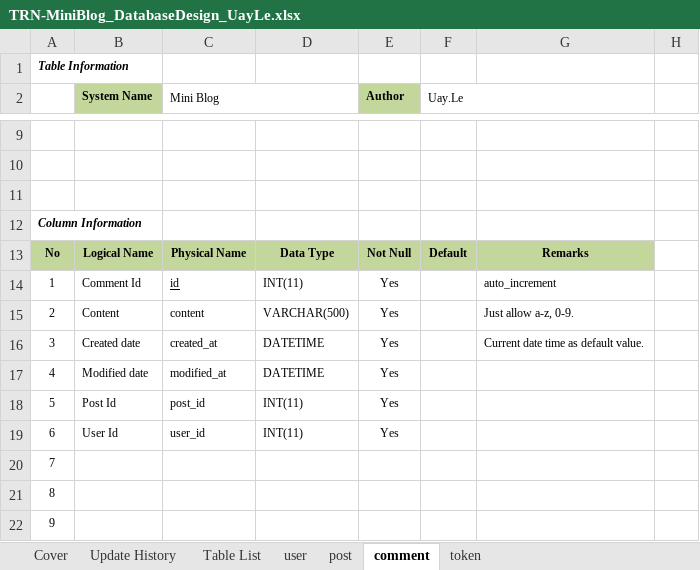
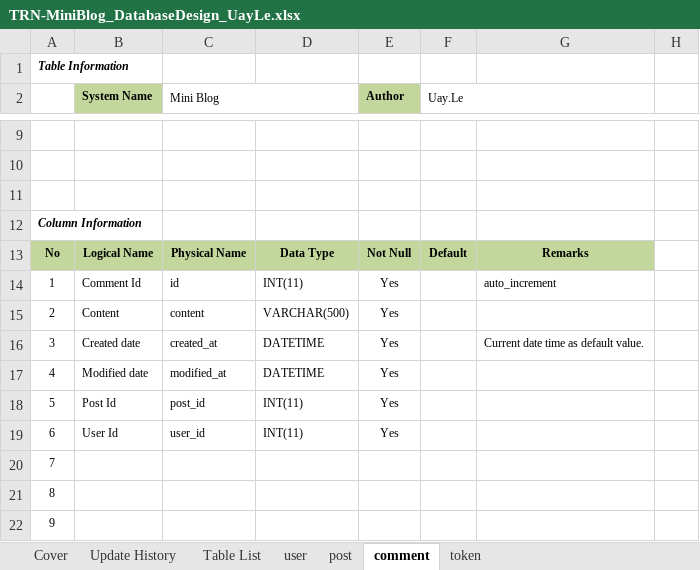
Before and after one commit to Mulodo-Java-Training/miniblog-le.uay, an Excel workbook: doc/backend/db/TRN-MiniBlog_DatabaseDesign_UayLe.xlsx, sheet comment, drawn as a sheet; only a part is shown, gaps mark what is left out; values as stored, in another font and other column widths than the file's, no borders; the diff names each change by its address in the sheet, - before the commit and + after, or states it on an @@ line.

```diff
--- a/doc/backend/db/TRN-MiniBlog_DatabaseDesign_UayLe.xlsx (sheet comment)
+++ b/doc/backend/db/TRN-MiniBlog_DatabaseDesign_UayLe.xlsx (sheet comment)
-C14 underline: on
+C14 underline: off
-G15: Just allow a-z, 0-9.
+G15: (empty)
```
Also changed, not shown: sheet post, sheet user, sheet token, 4 other files.
